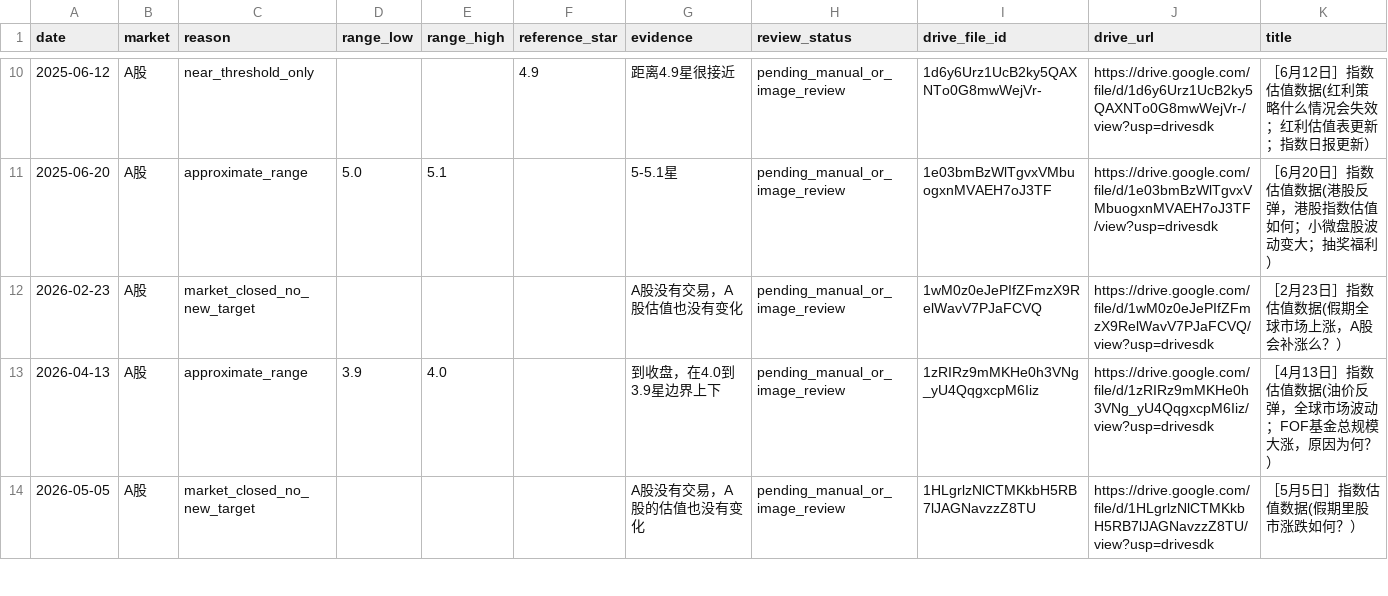
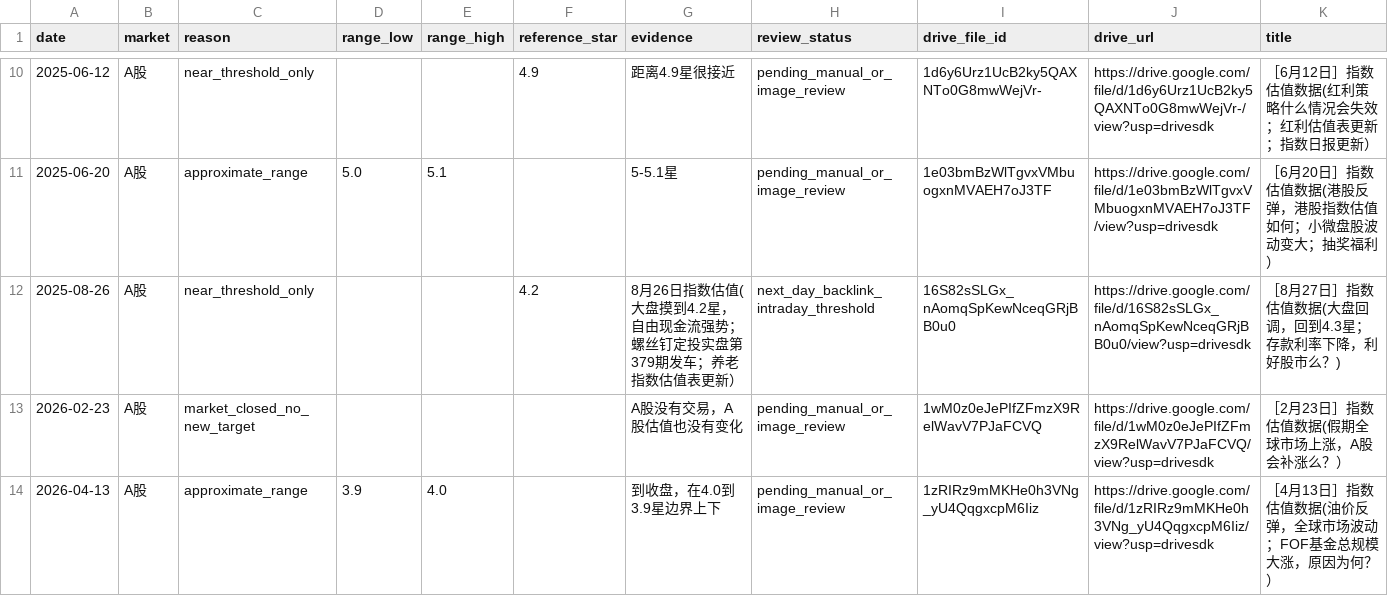
Before and after one commit to xzz-x/ArticleAnalysis, a CSV file: data/derived/star_target_review_queue_2025_2026.csv, drawn as a sheet; only a part is shown, gaps mark what is left out; the shorter side is filled out with more unchanged rows; the diff names each change by its address in the sheet, - before the commit and + after, or states it on an @@ line.

Commit message:
data: downgrade 2025-08-26 to intraday threshold evidence

```diff
--- a/data/derived/star_target_review_queue_2025_2026.csv
+++ b/data/derived/star_target_review_queue_2025_2026.csv
+row 12: 2025-08-26 | A股 | near_threshold_only |  |  | 4.2 | 8月26日指数估值(大盘摸到4.2星，自由现金流强势；螺丝钉定投实盘第379期发车；养老指数估值表更新） | next_day_backlink_intraday_threshold | 16S82sSLGx_nAomqSpKewNceqGRjBB0u0 | https://drive.google.com/file/d/16S82sSLGx_nAomqSpKewNceqGRjBB0u0/view?usp=drivesdk | ［8月27日］指数估值数据(大盘回调，回到4.3星；存款利率下降，利好股市么？)
```
